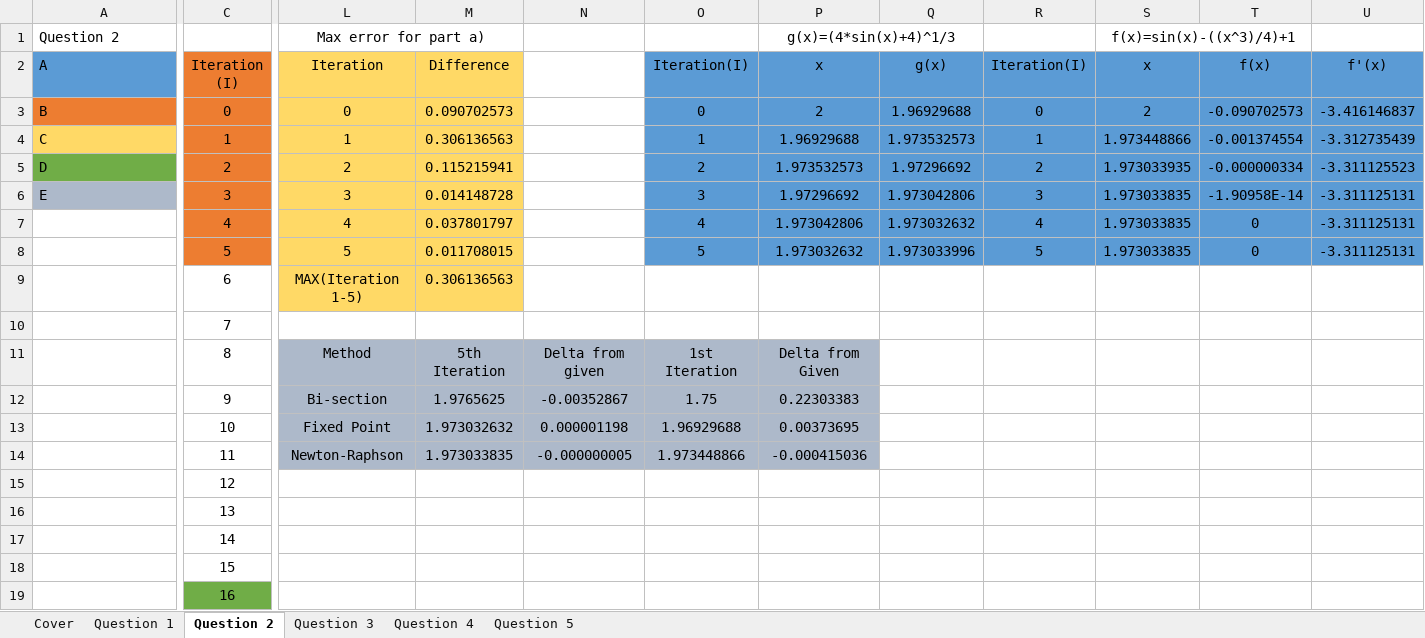
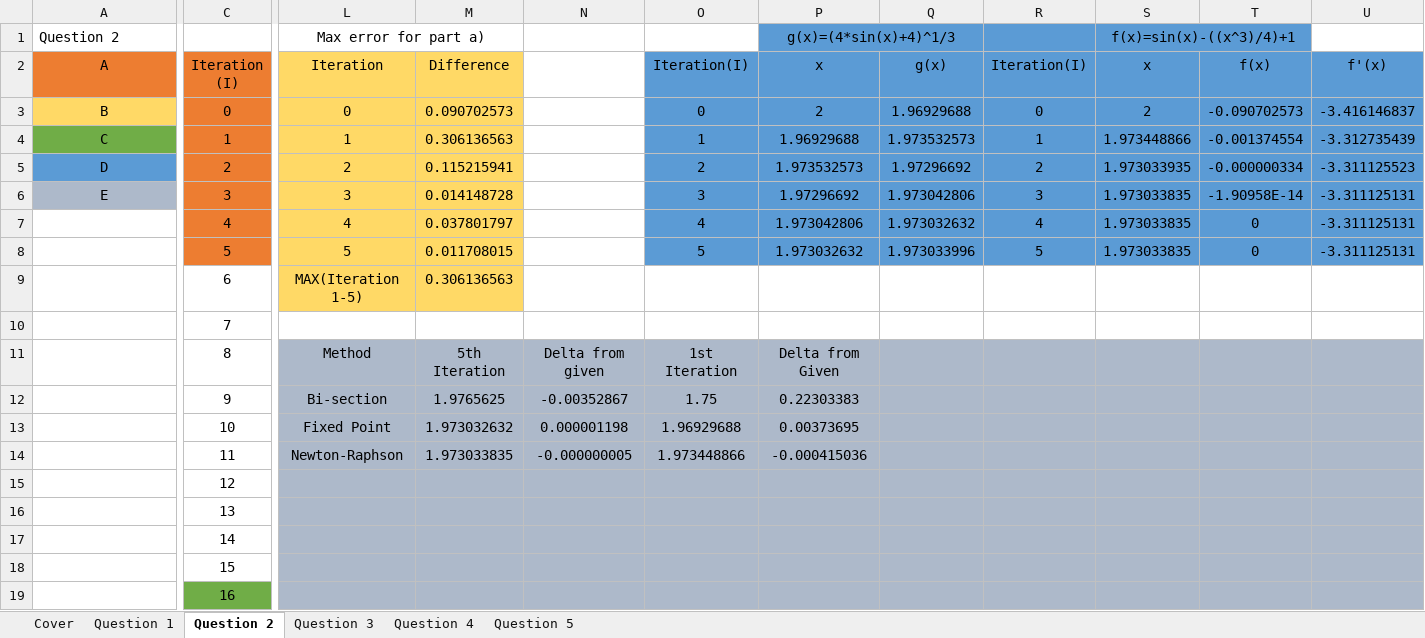
Before and after one commit to FinalFreedom/MathsCoursework, an Excel workbook: Assignment (1).xlsx, sheet Question 2, drawn as a sheet; only a part is shown, gaps mark what is left out; values as stored, in another font and other column widths than the file's, no borders; charts and pictures and conditional formats not drawn; the diff names each change by its address in the sheet, - before the commit and + after, or states it on an @@ line.

Commit message:
Graph Prettyfication
Colour coded

```diff
--- a/Assignment (1).xlsx (sheet Question 2)
+++ b/Assignment (1).xlsx (sheet Question 2)
-P1:T1 fill: none
+P1:T1 fill: #5B9BD5
-A2:A6 alignment: left
+A2:A6 alignment: center
-A2 fill: #5B9BD5
+A2 fill: #ED7D31
-A3 fill: #ED7D31
+A3 fill: #FFD966
-A4 fill: #FFD966
+A4 fill: #70AD47
-A5 fill: #70AD47
+A5 fill: #5B9BD5
-Q11:U14 fill: none
+Q11:U14 fill: #ADB9CA
-L15:U19 fill: none
+L15:U19 fill: #ADB9CA
```
Also changed, not shown: sheet Question 3, charts or pictures.
